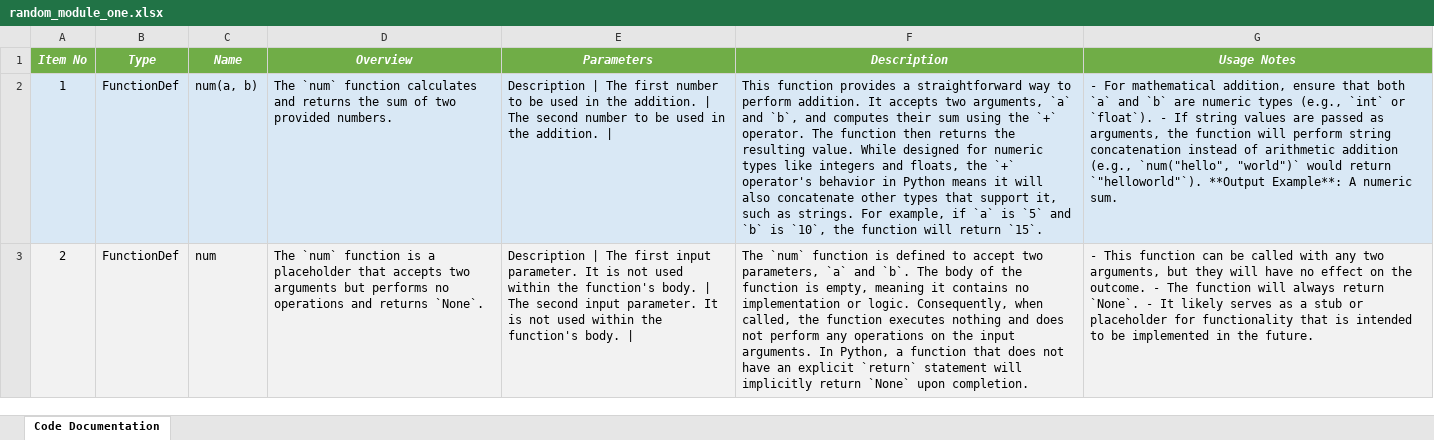
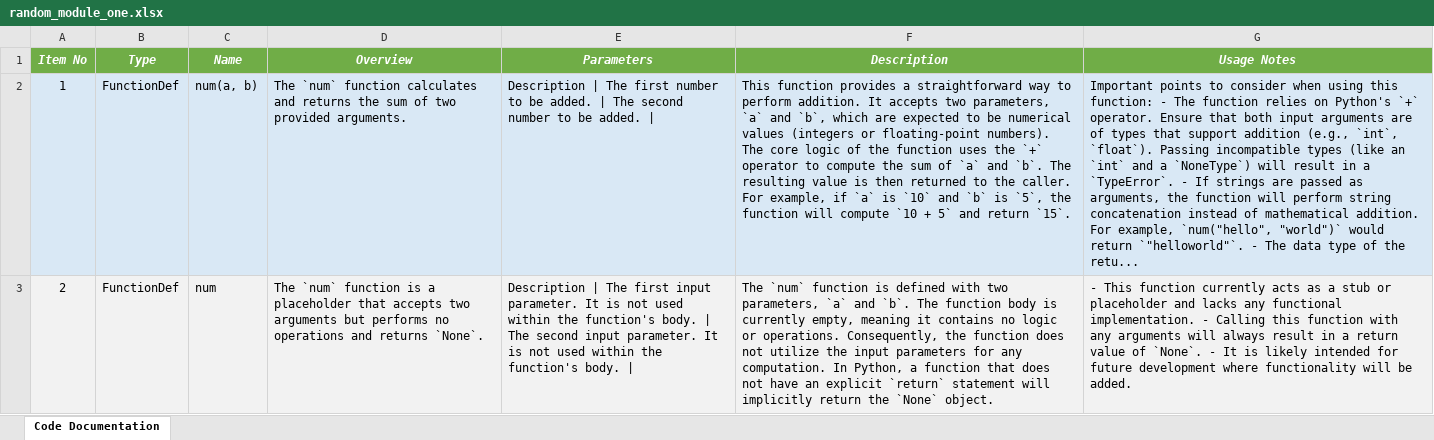
Before and after one commit to DrDarkShadow/docs-repo, an Excel workbook: random_module_one.xlsx, sheet Code Documentation, drawn as a sheet; only a part is shown; values as stored, in another font and other column widths than the file's, no borders; the diff covers the shown part only; the diff names each change by its address in the sheet, - before the commit and + after, or states it on an @@ line.

Commit message:
Update documentation

```diff
--- a/random_module_one.xlsx (sheet Code Documentation)
+++ b/random_module_one.xlsx (sheet Code Documentation)
-D2 (Overview): …two provided numbers.
+D2 (Overview): …two provided arguments.
-E2 (Parameters): …to be used in the addition. | The second number to be used in the addition. |
+E2 (Parameters): …to be added. | The second number to be added. |
-F2 (Description): …accepts two arguments, `a` and `b`, and computes their sum using the `+` operator. The function then returns the resulting value. While designed for numeric types like integers and floats, the `+` operator's behavior in Python means it will also concatenate other types that support it, such as strings. For example, if `a` is `5` and `b` is `10`, the function will return `15`.
+F2 (Description): …accepts two parameters, `a` and `b`, which are expected to be numerical values (integers or floating-point numbers). The core logic of the function uses the `+` operator to compute the sum of `a` and `b`. The resulting value is then returned to the caller. For example, if `a` is `10` and `b` is `5`, the function will compute `10 + 5` and return `15`.
-G2 (Usage Notes): - For mathematical addition, ensure that both `a` and `b` are numeric types (e.g., `int` or `float`). - If string values are passed as arguments, the function will perform string concatenation instead of arithmetic addition (e.g., `num("hello", "world")` would return `"helloworld"`). **Output Example**: A numeric sum.
+G2 (Usage Notes): Important points to consider when using this function: - The function relies on Python's `+` operator. Ensure that both input arguments are of types that support addition (e.g., `int`, `float`). Passing incompatible types (like an `int` and a `NoneType`) will result in a `TypeError`. - If strings are passed as arguments, the function will perform string concatenation instead of mathematical addition. For example, `num("hello", "world")` would return `"helloworld"`. - The data type of the retu...
-F3 (Description): …is defined to accept two parameters, `a` and `b`. The body of the function is empty, meaning it contains no implementation or logic. Consequently, when called, the function executes nothing and does not perform any operations on the input arguments. In Python, a function that does not have an explicit `return` statement will implicitly return `None` upon completion.
+F3 (Description): …is defined with two parameters, `a` and `b`. The function body is currently empty, meaning it contains no logic or operations. Consequently, the function does not utilize the input parameters for any computation. In Python, a function that does not have an explicit `return` statement will implicitly return the `None` object.
-G3 (Usage Notes): …This function can be called with any two arguments, but they will have no effect on the outcome. - The function will always return `None`. - It likely serves as a stub or placeholder for functionality that is intended to be implemented in the future.
+G3 (Usage Notes): …This function currently acts as a stub or placeholder and lacks any functional implementation. - Calling this function with any arguments will always result in a return value of `None`. - It is likely intended for future development where functionality will be added.
```
Also changed, not shown: 31 edited cells elsewhere in this sheet, main.xlsx, random_module_two.xlsx, 9 other files.
